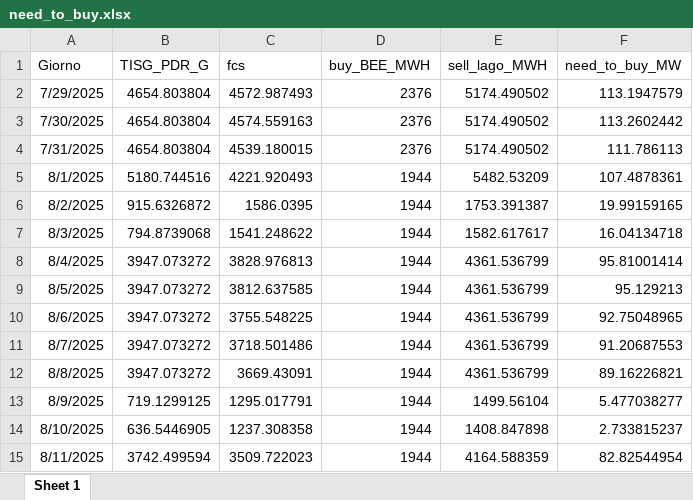
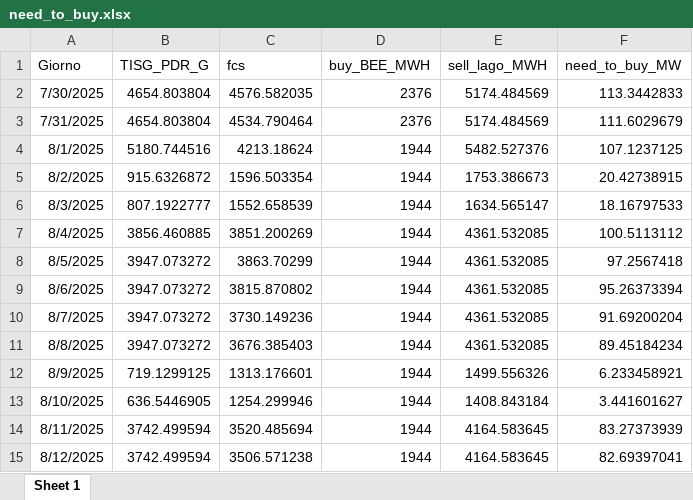
Before and after one commit to Alainpp96/forecastg, an Excel workbook: need_to_buy.xlsx, sheet Sheet 1, drawn as a sheet; values as stored, in another font and other column widths than the file's, no borders; removed rows and columns are numbered as before the commit, all else as after; the diff names each change by its address in the sheet, - before the commit and + after, or states it on an @@ line.

Commit message:
Aggiorno file need_to_buy.xlsx da R

```diff
--- a/need_to_buy.xlsx (sheet Sheet 1)
+++ b/need_to_buy.xlsx (sheet Sheet 1)
-row 2: 7/29/2025 | 4654.803804 | 4572.987493 | 2376 | 5174.490502 | 113.1947579
-C2 (fcs): 4574.559163
+C2 (fcs): 4576.582035
-E2:E3 (sell_lago_MWH): 5174.490502
+E2:E3 (sell_lago_MWH): 5174.484569
-F2 (need_to_buy_MW): 113.2602442
+F2 (need_to_buy_MW): 113.3442833
-C3 (fcs): 4539.180015
+C3 (fcs): 4534.790464
-F3 (need_to_buy_MW): 111.786113
+F3 (need_to_buy_MW): 111.6029679
-C4 (fcs): 4221.920493
+C4 (fcs): 4213.18624
-E4 (sell_lago_MWH): 5482.53209
+E4 (sell_lago_MWH): 5482.527376
-F4 (need_to_buy_MW): 107.4878361
+F4 (need_to_buy_MW): 107.1237125
-C5 (fcs): 1586.0395
+C5 (fcs): 1596.503354
-E5 (sell_lago_MWH): 1753.391387
+E5 (sell_lago_MWH): 1753.386673
-F5 (need_to_buy_MW): 19.99159165
+F5 (need_to_buy_MW): 20.42738915
-B6 (TISG_PDR_G): 794.8739068
+B6 (TISG_PDR_G): 807.1922777
-C6 (fcs): 1541.248622
+C6 (fcs): 1552.658539
-E6 (sell_lago_MWH): 1582.617617
+E6 (sell_lago_MWH): 1634.565147
-F6 (need_to_buy_MW): 16.04134718
+F6 (need_to_buy_MW): 18.16797533
-B7 (TISG_PDR_G): 3947.073272
+B7 (TISG_PDR_G): 3856.460885
-C7 (fcs): 3828.976813
+C7 (fcs): 3851.200269
-E7:E11 (sell_lago_MWH): 4361.536799
+E7:E11 (sell_lago_MWH): 4361.532085
-F7 (need_to_buy_MW): 95.81001414
+F7 (need_to_buy_MW): 100.5113112
-C8 (fcs): 3812.637585
+C8 (fcs): 3863.70299
-F8 (need_to_buy_MW): 95.129213
+F8 (need_to_buy_MW): 97.2567418
-C9 (fcs): 3755.548225
+C9 (fcs): 3815.870802
-F9 (need_to_buy_MW): 92.75048965
+F9 (need_to_buy_MW): 95.26373394
-C10 (fcs): 3718.501486
+C10 (fcs): 3730.149236
-F10 (need_to_buy_MW): 91.20687553
+F10 (need_to_buy_MW): 91.69200204
-C11 (fcs): 3669.43091
+C11 (fcs): 3676.385403
-F11 (need_to_buy_MW): 89.16226821
+F11 (need_to_buy_MW): 89.45184234
-C12 (fcs): 1295.017791
+C12 (fcs): 1313.176601
-E12 (sell_lago_MWH): 1499.56104
+E12 (sell_lago_MWH): 1499.556326
-F12 (need_to_buy_MW): 5.477038277
+F12 (need_to_buy_MW): 6.233458921
-C13 (fcs): 1237.308358
+C13 (fcs): 1254.299946
-E13 (sell_lago_MWH): 1408.847898
+E13 (sell_lago_MWH): 1408.843184
-F13 (need_to_buy_MW): 2.733815237
+F13 (need_to_buy_MW): 3.441601627
-C14 (fcs): 3509.722023
+C14 (fcs): 3520.485694
-E14 (sell_lago_MWH): 4164.588359
+E14 (sell_lago_MWH): 4164.583645
-F14 (need_to_buy_MW): 82.82544954
+F14 (need_to_buy_MW): 83.27373939
+row 15: 8/12/2025 | 3742.499594 | 3506.571238 | 1944 | 4164.583645 | 82.69397041
```
